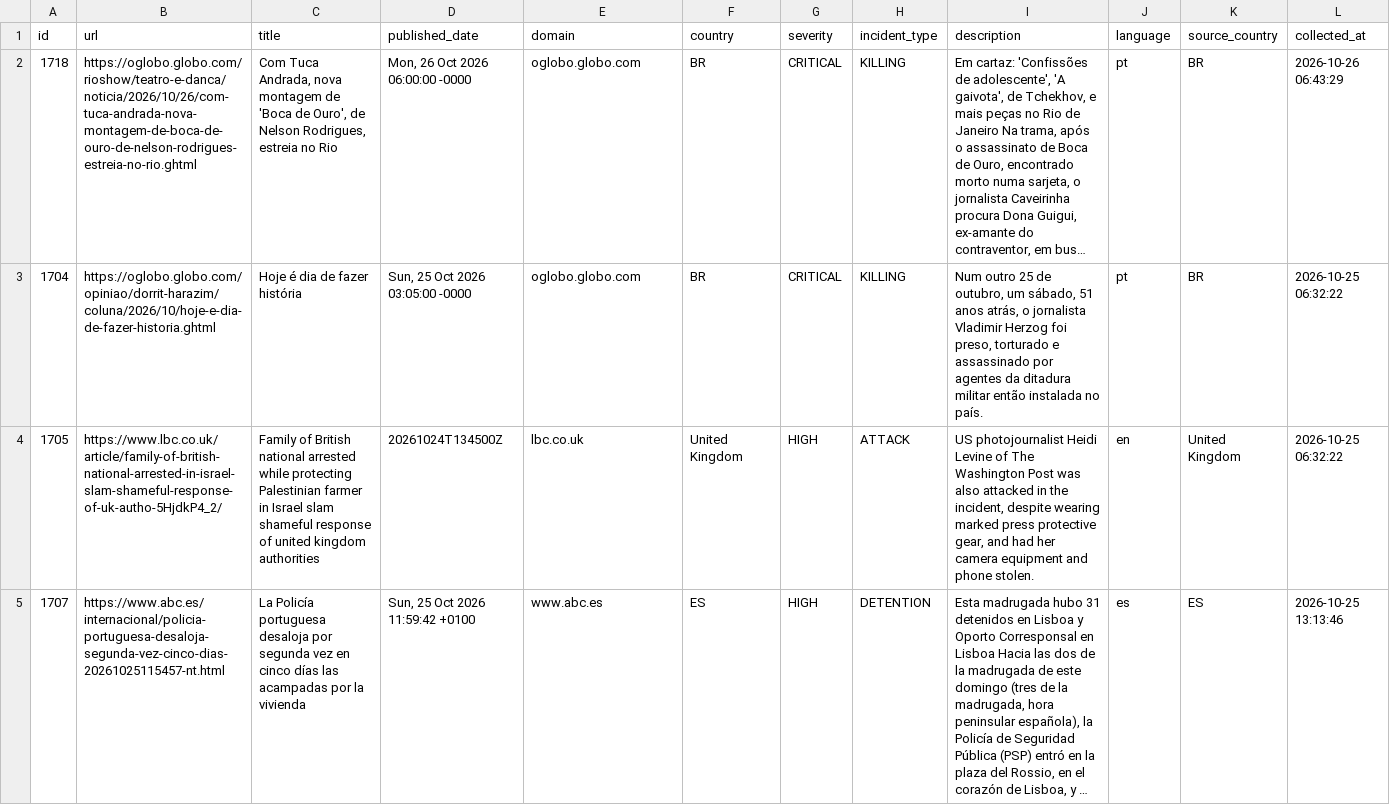
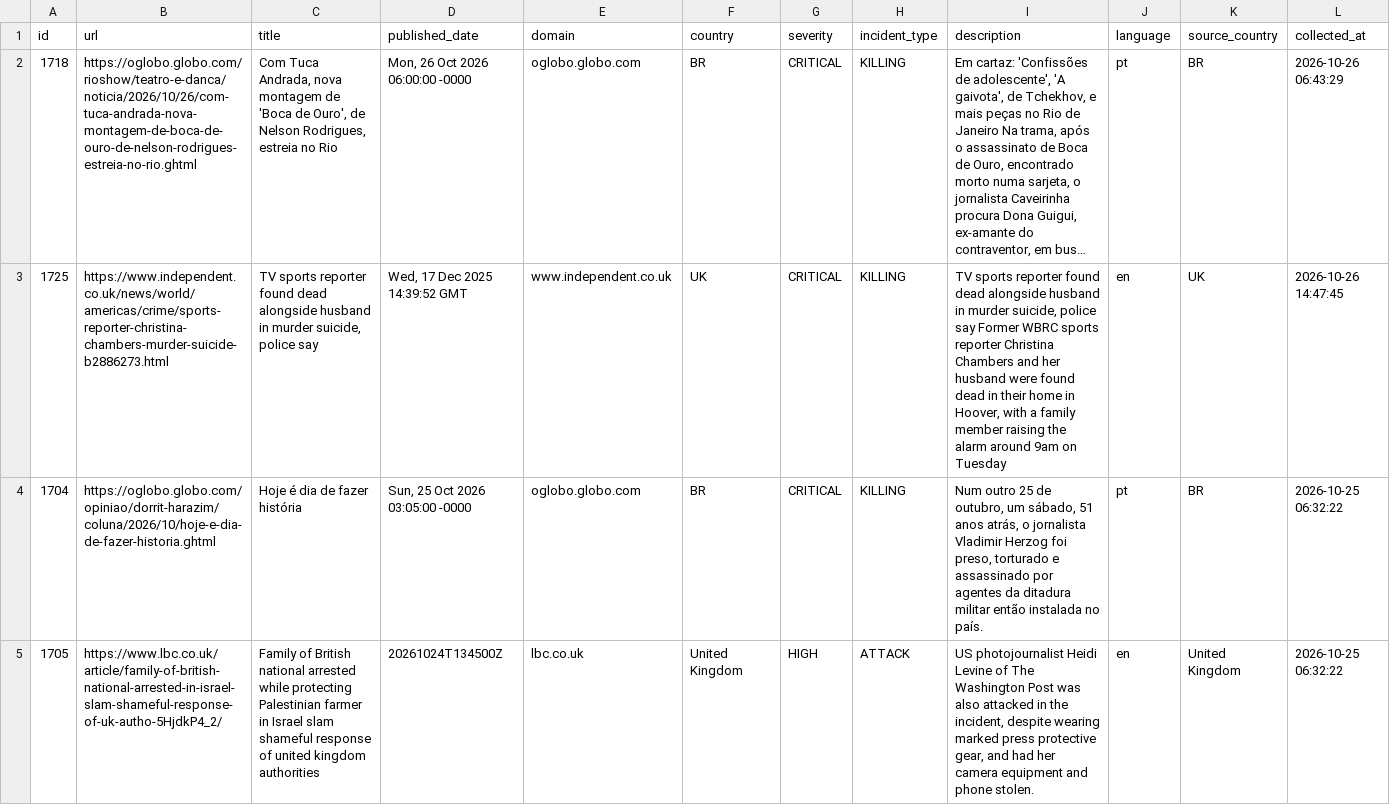
Before and after one commit to nunocalaim/journalist-safety-monitor-ccnews, a CSV file: data/exports/incidents_10d.csv, drawn as a sheet; only a part is shown; the shorter side is filled out with more unchanged rows; long unchanged cells end in …; rows hold the shown columns only; the diff names each change by its address in the sheet, - before the commit and + after, or states it on an @@ line.

```diff
--- a/data/exports/incidents_10d.csv
+++ b/data/exports/incidents_10d.csv
+row 3: 1725 | https://www.independent.co.uk/news/world/americas/crime/sports-reporter-christina-chambers-murder-suicide-b2886273.html | TV sports reporter found dead alongside husband in murder suicide, police say | Wed, 17 Dec 2025 14:39:52 GMT | www.independent.co.uk | UK | CRITICAL | KILLING | TV sports reporter found dead alongside husband in murder suicide, police say Former WBRC sports reporter Christina Chambers and her husband were found dead in their home in Hoover, with a family member raising the alarm around 9am on Tuesday | en | UK | 2026-10-26 14:47:45
```
Also changed, not shown: data/exports/incidents_30d.csv, 8 other files.
